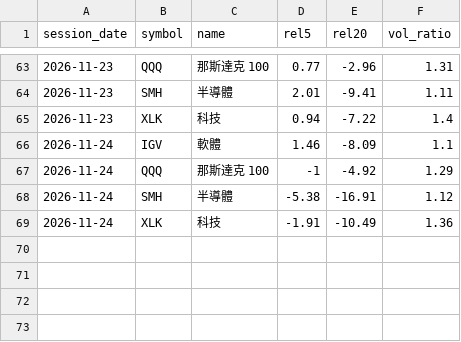
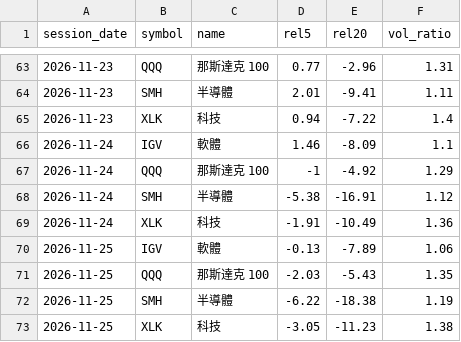
Before and after one commit to clleen1216-prog/taiwan50, a CSV file: data/us_etfs/2026-11.csv, drawn as a sheet; only a part is shown, gaps mark what is left out.

```diff
--- a/data/us_etfs/2026-11.csv
+++ b/data/us_etfs/2026-11.csv
@@ -69 +69,5 @@ session_date,symbol,name,rel5,rel20,vol_ratio
 2026-11-24,XLK,科技,-1.91,-10.49,1.36
+2026-11-25,IGV,軟體,-0.13,-7.89,1.06
+2026-11-25,QQQ,那斯達克 100,-2.03,-5.43,1.35
+2026-11-25,SMH,半導體,-6.22,-18.38,1.19
+2026-11-25,XLK,科技,-3.05,-11.23,1.38
```
Also changed, not shown: data/labels/us.csv, 1 other file.
